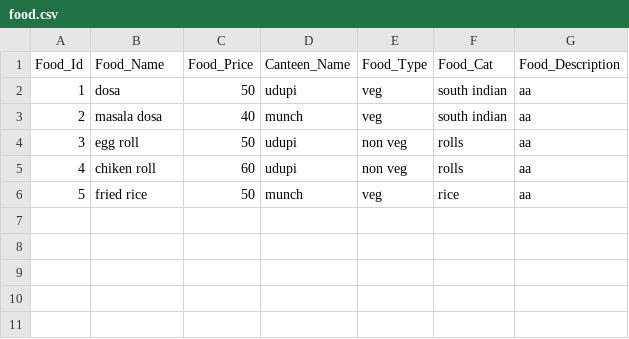
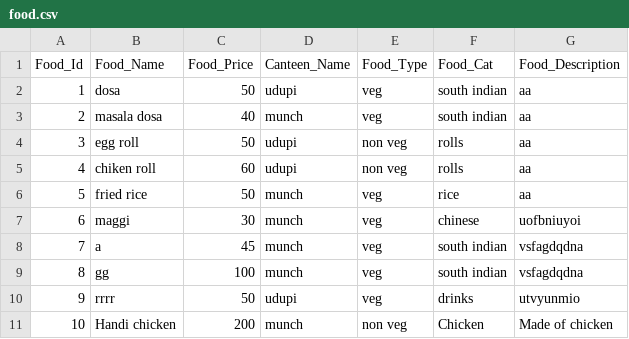
Before and after one commit to rohanSSiddeshwara/FoodEZ, a CSV file: api/data_sets/food.csv, drawn as a sheet; the diff names each change by its address in the sheet, - before the commit and + after, or states it on an @@ line.

```diff
--- a/api/data_sets/food.csv
+++ b/api/data_sets/food.csv
+row 7: 6 | maggi | 30 | munch | veg | chinese | uofbniuyoi
+row 8: 7 | a | 45 | munch | veg | south indian | vsfagdqdna
+row 9: 8 | gg | 100 | munch | veg | south indian | vsfagdqdna
+row 10: 9 | rrrr | 50 | udupi | veg | drinks | utvyunmio
+row 11: 10 | Handi chicken | 200 | munch | non veg | Chicken | Made of chicken
```
Also changed, not shown: 54 other files.
